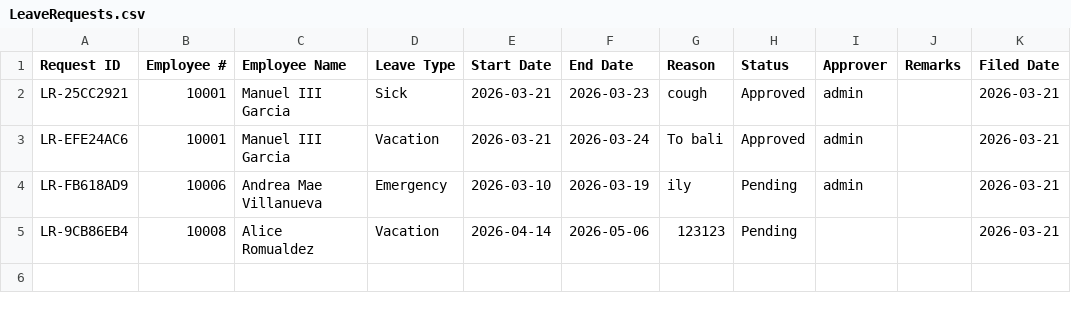
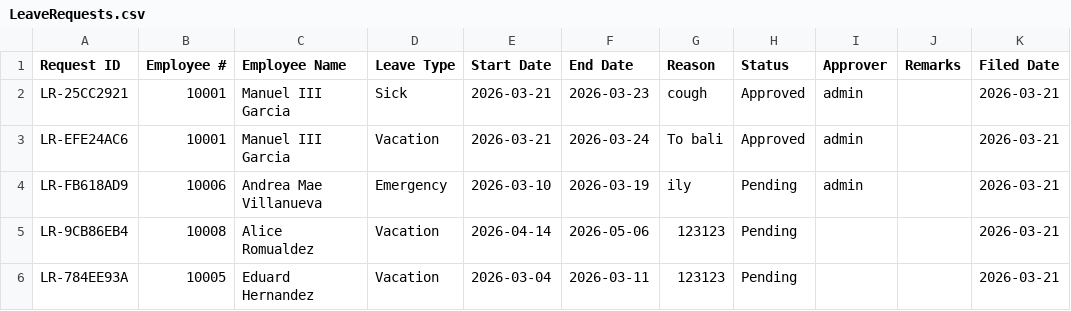
Before and after one commit to JoshiT3ch/MotorPH_OOP, a CSV file: motorph/data/LeaveRequests.csv, drawn as a sheet; the diff names each change by its address in the sheet, - before the commit and + after, or states it on an @@ line.

```diff
--- a/motorph/data/LeaveRequests.csv
+++ b/motorph/data/LeaveRequests.csv
+row 6: LR-784EE93A | 10005 | Eduard Hernandez | Vacation | 2026-03-04 | 2026-03-11 | 123123 | Pending |  |  | 2026-03-21
```
Also changed, not shown: motorph/data/EmployeeData.csv, motorph/data/Users.csv, 28 other files.
